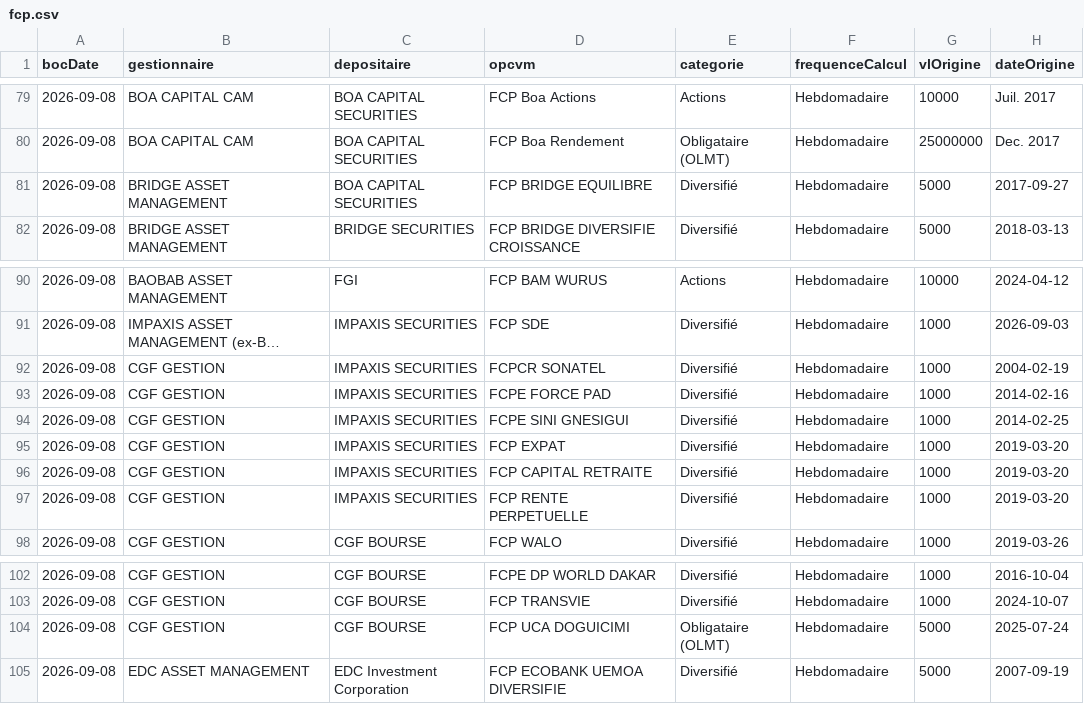
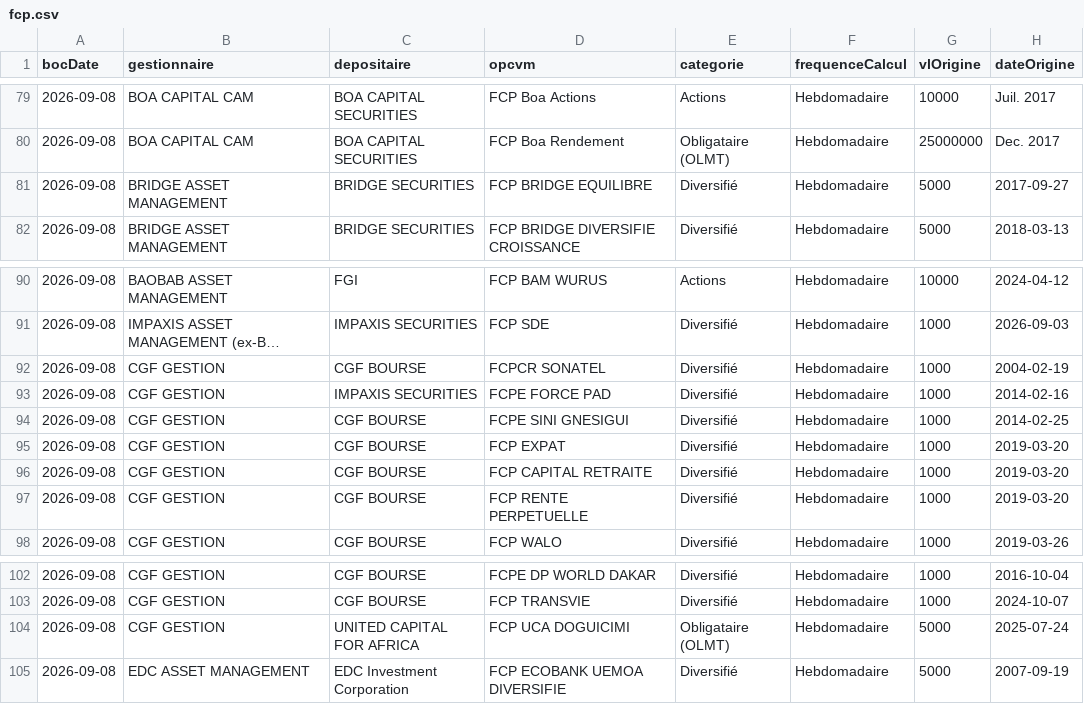
Before and after one commit to gerko-dev/azimutfinance, a CSV file: data/fcp.csv, drawn as a sheet; only a part is shown, gaps mark what is left out; long unchanged cells end in …; the diff covers the shown part only; the diff names each change by its address in the sheet, - before the commit and + after, or states it on an @@ line.

Commit message:
fix(boc): le depositaire change a l'interieur d'un groupe
AURORE OPPORTUNITES s'affichait chez BOA CI alors que son depositaire
est UBA CI. Vingt-quatre fonds sur cent vingt-quatre portaient un
depositaire faux.

Le parseur supposait un depositaire par societe de gestion. Le BOC ne
fonctionne pas ainsi : il ne reimprime le depositaire que lorsqu'il
CHANGE, et il change a l'interieur d'un groupe. NSIA AM en aligne quatre
sur neuf lignes consecutives — BOA CI pour NSIA FONDS DIVERSIFIE, UBA CI
pour AURORE OPPORTUNITES, NSIA BANQUE CI pour AURORE SECURITE, NSIA
FINANCE pour AURORE SECURITE II — et SGCAMWA alterne entre SGCSWA et
SGCI/BTCC.

Une cellule de tete isolee est ambigue en TEXTE : « UBA CI » est un
nouveau depositaire, « MANAGEMENT » la suite d'un nom de gestionnaire
trop long pour une ligne. Le parseur les confondait et rangeait les deux
dans le nom du gestionnaire, d'ou des libelles comme « NSIA AM UBA CI
NSIA BANQUE CI » — que l'enrichissement par aumfcp.csv masquait, si bien
que seule la colonne depositaire trahissait le probleme.

On tranche par la POSITION. Le PDF est lu en mode layout : le
gestionnaire tombe en colonne 0, le depositaire en colonne 34. Les deux
colonnes sont apprises sur la premiere ligne de chaque groupe, celle qui
porte les deux cellules, plutot que codees en dur — une refonte de la
mise en page les deplacerait ensemble.

Verifie en rejouant le bulletin du 08/09/2026 : memes 124 lignes, aucun
fonds perdu, et toutes les colonnes numeriques, de dates, de categorie et
de frequence identiques au caractere pres. Seule la colonne depositaire
bouge, sur 24 lignes, chacune recoupee avec le bulletin.

```diff
--- a/data/fcp.csv
+++ b/data/fcp.csv
-C81 (depositaire): BOA CAPITAL SECURITIES
+C81 (depositaire): BRIDGE SECURITIES
-C92 (depositaire): IMPAXIS SECURITIES
+C92 (depositaire): CGF BOURSE
-C94:C97 (depositaire): IMPAXIS SECURITIES
+C94:C97 (depositaire): CGF BOURSE
-C104 (depositaire): CGF BOURSE
+C104 (depositaire): UNITED CAPITAL FOR AFRICA
```
Also changed, not shown: 17 edited cells elsewhere in this file, 1 other file.
